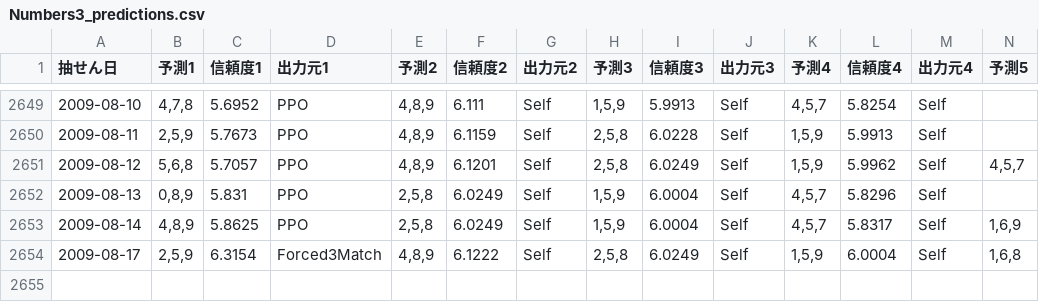
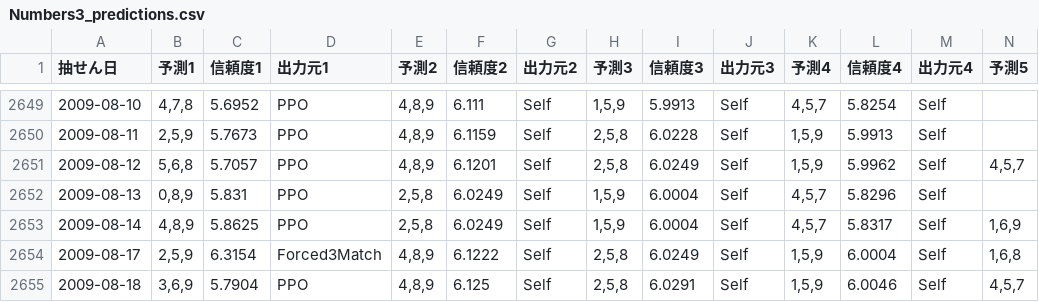
Before and after one commit to Joker7822/num3_v4, a CSV file: Numbers3_predictions.csv, drawn as a sheet; only a part is shown, gaps mark what is left out; rows hold the shown columns only; the diff names each change by its address in the sheet, - before the commit and + after, or states it on an @@ line.

```diff
--- a/Numbers3_predictions.csv
+++ b/Numbers3_predictions.csv
+row 2655: 2009-08-18 | 3,6,9 | 5.7904 | PPO | 4,8,9 | 6.125 | Self | 2,5,8 | 6.0291 | Self | 1,5,9 | 6.0046 | Self | 4,5,7
```
